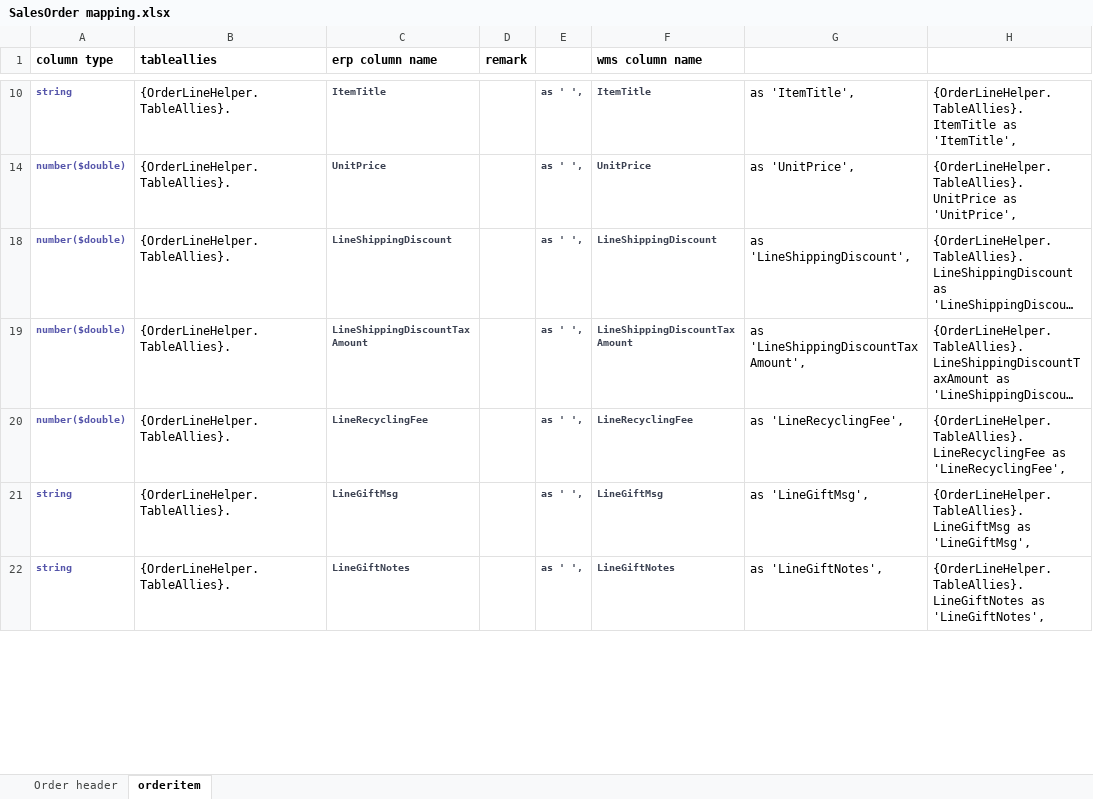
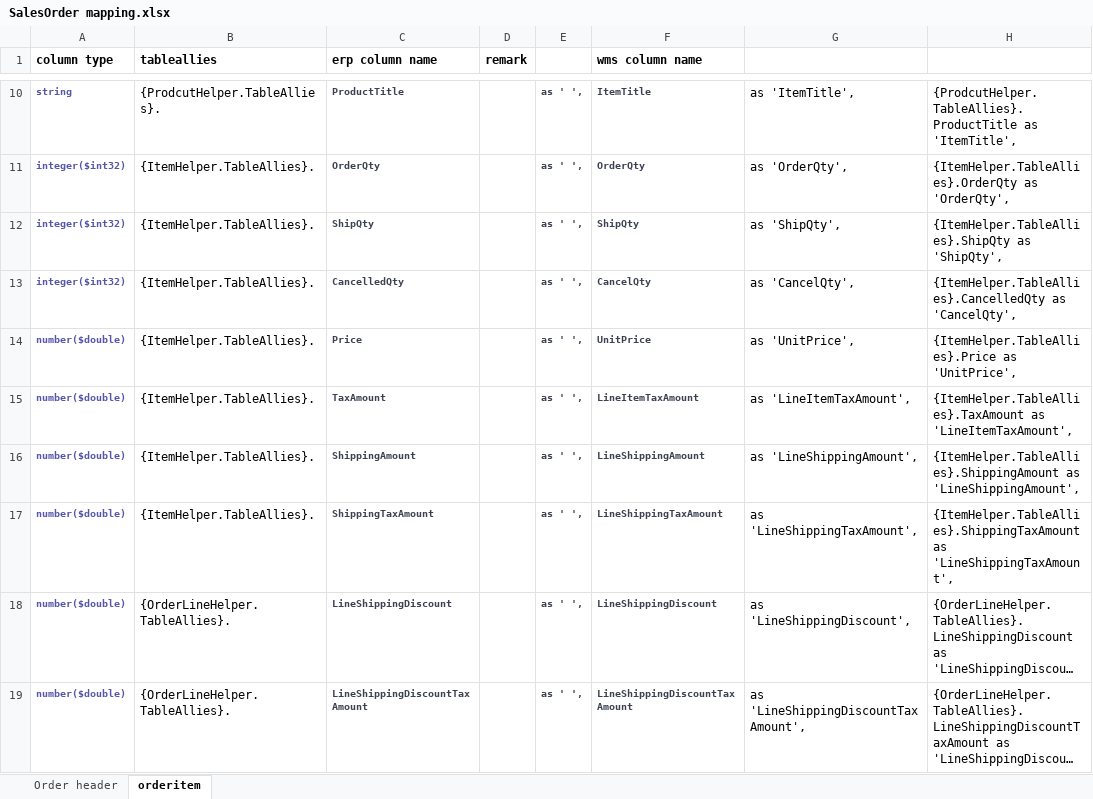
Before and after one commit to JerryZhangZy/BackendERP, an Excel workbook: payload/wms connector/salesorder/SalesOrder mapping.xlsx, sheet orderitem, drawn as a sheet; only a part is shown, gaps mark what is left out; the shorter side is filled out with more unchanged rows; long unchanged cells end in …; values as stored, in another font and other column widths than the file's, no borders; the diff covers the shown part only; the diff names each change by its address in the sheet, - before the commit and + after, or states it on an @@ line.

Commit message:
Add s/o mapping.

```diff
--- a/payload/wms connector/salesorder/SalesOrder mapping.xlsx (sheet orderitem)
+++ b/payload/wms connector/salesorder/SalesOrder mapping.xlsx (sheet orderitem)
-B10 (tableallies): {OrderLineHelper.TableAllies}.
+B10 (tableallies): {ProdcutHelper.TableAllies}.
-C10 (erp column name): ItemTitle
+C10 (erp column name): ProductTitle
-H10: {OrderLineHelper.TableAllies}.ItemTitle as 'ItemTitle',
+H10: {ProdcutHelper.TableAllies}.ProductTitle as 'ItemTitle',
@@ row 11 unhidden: integer($int32) | {ItemHelper.TableAllies}. | OrderQty |  | as ' ', | OrderQty | as 'OrderQty', | {ItemHelper.TableAllies}.OrderQty as 'OrderQty', @@
@@ row 12 unhidden: integer($int32) | {ItemHelper.TableAllies}. | ShipQty |  | as ' ', | ShipQty | as 'ShipQty', | {ItemHelper.TableAllies}.ShipQty as 'ShipQty', @@
@@ row 13 unhidden: integer($int32) | {ItemHelper.TableAllies}. | CancelledQty |  | as ' ', | CancelQty | as 'CancelQty', | {ItemHelper.TableAllies}.CancelledQty as 'CancelQty', @@
-B14 (tableallies): {OrderLineHelper.TableAllies}.
+B14 (tableallies): {ItemHelper.TableAllies}.
-C14 (erp column name): UnitPrice
+C14 (erp column name): Price
-H14: {OrderLineHelper.TableAllies}.UnitPrice as 'UnitPrice',
+H14: {ItemHelper.TableAllies}.Price as 'UnitPrice',
@@ row 15 unhidden: number($double) | {ItemHelper.TableAllies}. | TaxAmount |  | as ' ', | LineItemTaxAmount | as 'LineItemTaxAmount', | {ItemHelper.TableAllies}.TaxAmount as 'LineItemTaxAmount', @@
@@ row 16 unhidden: number($double) | {ItemHelper.TableAllies}. | ShippingAmount |  | as ' ', | LineShippingAmount | as 'LineShippingAmount', | {ItemHelper.TableAllies}.ShippingAmount as 'LineShippingAmount', @@
@@ row 17 unhidden: number($double) | {ItemHelper.TableAllies}. | ShippingTaxAmount |  | as ' ', | LineShippingTaxAmount | as 'LineShippingTaxAmount', | {ItemHelper.TableAllies}.ShippingTaxAmount as 'LineShippingTaxAmount', @@
```
Also changed, not shown: 1 added row, 7 hidden or unhidden rows and 9 edited cells elsewhere in this sheet, sheet Order header, hidden cells, 1 other file.
